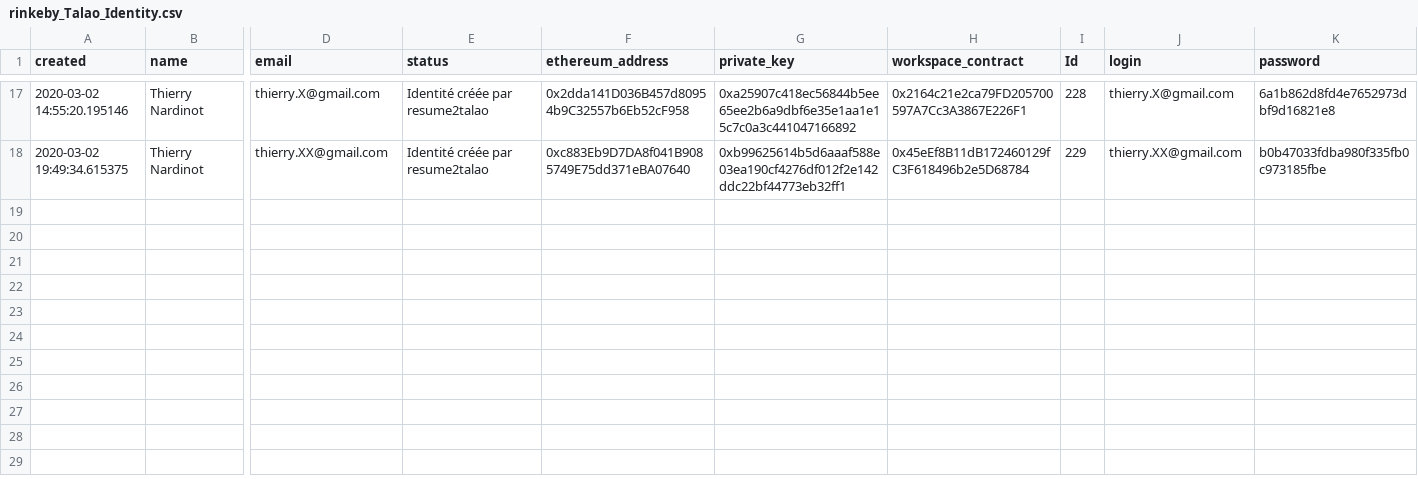
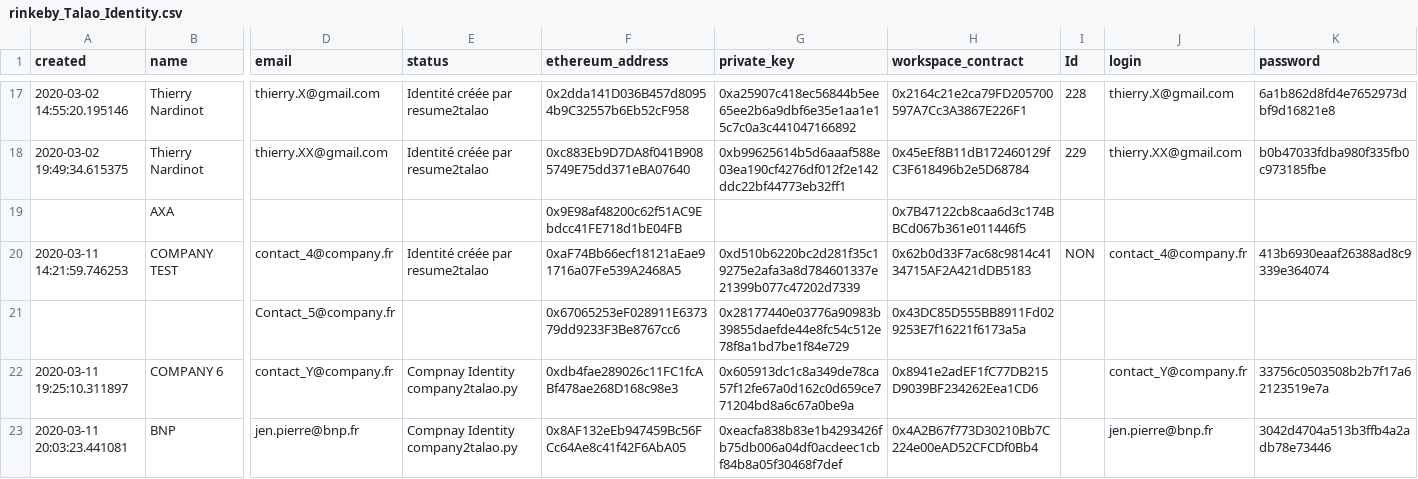
Before and after one commit to TalaoDAO/oidc4vc-server, a CSV file: rinkeby_Talao_Identity.csv, drawn as a sheet; only a part is shown, gaps mark what is left out; rows hold the shown columns only; the diff names each change by its address in the sheet, - before the commit and + after, or states it on an @@ line.

Commit message:
update category company

```diff
--- a/rinkeby_Talao_Identity.csv
+++ b/rinkeby_Talao_Identity.csv
+row 19:  | AXA |  |  | 0x9E98af48200c62f51AC9Ebdcc41FE718d1bE04FB |  | 0x7B47122cb8caa6d3c174BBCd067b361e011446f5
+row 20: 2020-03-11 14:21:59.746253 | COMPANY TEST | contact_4@company.fr | Identité créée par resume2talao | 0xaF74Bb66ecf18121aEae91716a07Fe539A2468A5 | 0xd510b6220bc2d281f35c19275e2afa3a8d784601337e21399b077c47202d7339 | 0x62b0d33F7ac68c9814c4134715AF2A421dDB5183 | NON | contact_4@company.fr | 413b6930eaaf26388ad8c9339e364074
+row 21:  |  | Contact_5@company.fr |  | 0x67065253eF028911E637379dd9233F3Be8767cc6 | 0x28177440e03776a90983b39855daefde44e8fc54c512e78f8a1bd7be1f84e729 | 0x43DC85D555BB8911Fd029253E7f16221f6173a5a
+row 22: 2020-03-11 19:25:10.311897 | COMPANY 6 | contact_Y@company.fr | Compnay Identity company2talao.py | 0xdb4fae289026c11FC1fcABf478ae268D168c98e3 | 0x605913dc1c8a349de78ca57f12fe67a0d162c0d659ce771204bd8a6c67a0be9a | 0x8941e2adEF1fC77DB215D9039BF234262Eea1CD6 |  | contact_Y@company.fr | 33756c0503508b2b7f17a62123519e7a
+row 23: 2020-03-11 20:03:23.441081 | BNP | jen.pierre@bnp.fr | Compnay Identity company2talao.py | 0x8AF132eEb947459Bc56FCc64Ae8c41f42F6AbA05 | 0xeacfa838b83e1b4293426fb75db006a04df0acdeec1cbf84b8a05f30468f7def | 0x4A2B67f773D30210Bb7C224e00eAD52CFCDf0Bb4 |  | jen.pierre@bnp.fr | 3042d4704a513b3ffb4a2adb78e73446
```
Also changed, not shown: 7 other files.
